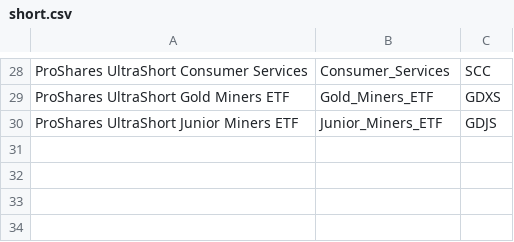
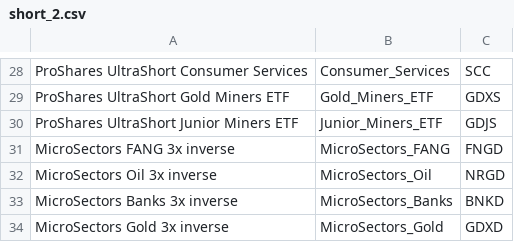
Before and after one commit to jfrausig/test, a CSV file: short_2.csv (was short.csv), drawn as a sheet; only a part is shown, gaps mark what is left out.

Commit message:
Update and rename short.csv to short_2.csv

```diff
--- a/short.csv
+++ b/short_2.csv
@@ -30 +30,5 @@
 "ProShares UltraShort Junior Miners ETF","Junior_Miners_ETF","GDJS"
+"MicroSectors FANG 3x inverse","MicroSectors_FANG","FNGD"
+"MicroSectors Oil 3x inverse","MicroSectors_Oil","NRGD"
+"MicroSectors Banks 3x inverse","MicroSectors_Banks","BNKD"
+"MicroSectors Gold 3x inverse","MicroSectors_Gold","GDXD"
```
